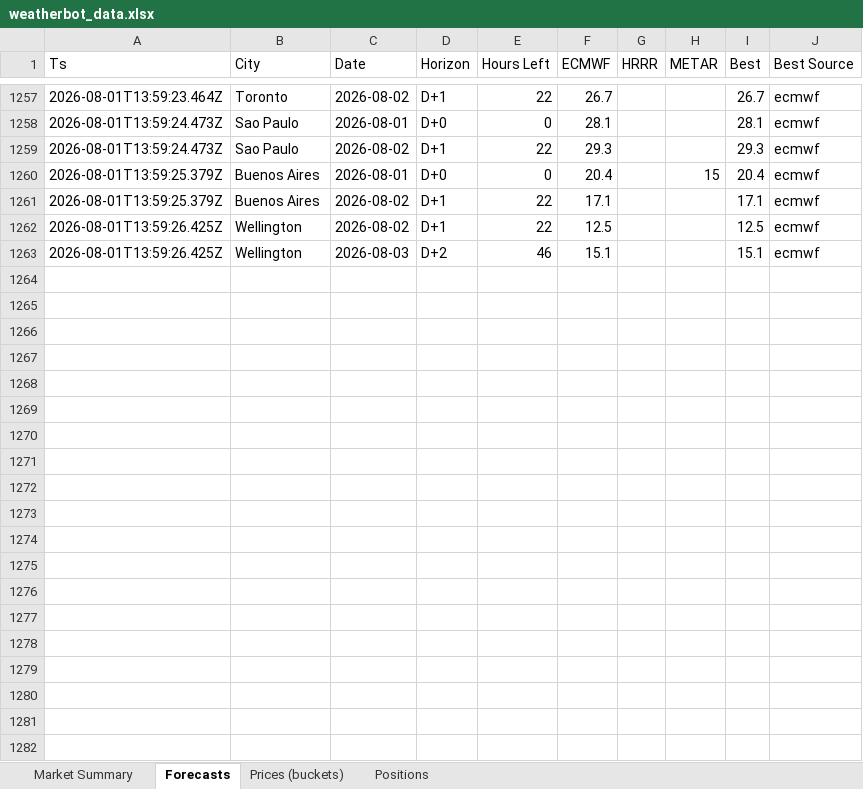
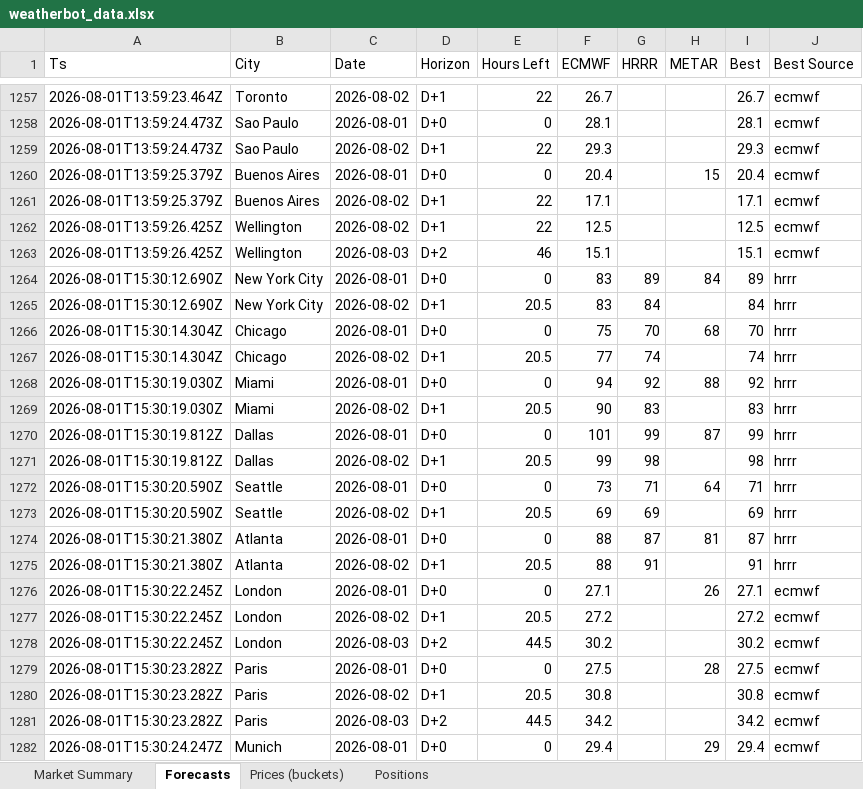
Before and after one commit to my6699/weatherbot-collector, an Excel workbook: data/weatherbot_data.xlsx, sheet Forecasts, drawn as a sheet; only a part is shown, gaps mark what is left out; values as stored, in another font and other column widths than the file's, no borders; the diff covers the shown part only; the diff names each change by its address in the sheet, - before the commit and + after, or states it on an @@ line.

```diff
--- a/data/weatherbot_data.xlsx (sheet Forecasts)
+++ b/data/weatherbot_data.xlsx (sheet Forecasts)
+row 1264: 2026-08-01T15:30:12.690Z | New York City | 2026-08-01 | D+0 | 0 | 83 | 89 | 84 | 89 | hrrr
+row 1265: 2026-08-01T15:30:12.690Z | New York City | 2026-08-02 | D+1 | 20.5 | 83 | 84 |  | 84 | hrrr
+row 1266: 2026-08-01T15:30:14.304Z | Chicago | 2026-08-01 | D+0 | 0 | 75 | 70 | 68 | 70 | hrrr
+row 1267: 2026-08-01T15:30:14.304Z | Chicago | 2026-08-02 | D+1 | 20.5 | 77 | 74 |  | 74 | hrrr
+row 1268: 2026-08-01T15:30:19.030Z | Miami | 2026-08-01 | D+0 | 0 | 94 | 92 | 88 | 92 | hrrr
+row 1269: 2026-08-01T15:30:19.030Z | Miami | 2026-08-02 | D+1 | 20.5 | 90 | 83 |  | 83 | hrrr
+row 1270: 2026-08-01T15:30:19.812Z | Dallas | 2026-08-01 | D+0 | 0 | 101 | 99 | 87 | 99 | hrrr
+row 1271: 2026-08-01T15:30:19.812Z | Dallas | 2026-08-02 | D+1 | 20.5 | 99 | 98 |  | 98 | hrrr
+row 1272: 2026-08-01T15:30:20.590Z | Seattle | 2026-08-01 | D+0 | 0 | 73 | 71 | 64 | 71 | hrrr
+row 1273: 2026-08-01T15:30:20.590Z | Seattle | 2026-08-02 | D+1 | 20.5 | 69 | 69 |  | 69 | hrrr
+row 1274: 2026-08-01T15:30:21.380Z | Atlanta | 2026-08-01 | D+0 | 0 | 88 | 87 | 81 | 87 | hrrr
+row 1275: 2026-08-01T15:30:21.380Z | Atlanta | 2026-08-02 | D+1 | 20.5 | 88 | 91 |  | 91 | hrrr
+row 1276: 2026-08-01T15:30:22.245Z | London | 2026-08-01 | D+0 | 0 | 27.1 |  | 26 | 27.1 | ecmwf
+row 1277: 2026-08-01T15:30:22.245Z | London | 2026-08-02 | D+1 | 20.5 | 27.2 |  |  | 27.2 | ecmwf
+row 1278: 2026-08-01T15:30:22.245Z | London | 2026-08-03 | D+2 | 44.5 | 30.2 |  |  | 30.2 | ecmwf
+row 1279: 2026-08-01T15:30:23.282Z | Paris | 2026-08-01 | D+0 | 0 | 27.5 |  | 28 | 27.5 | ecmwf
+row 1280: 2026-08-01T15:30:23.282Z | Paris | 2026-08-02 | D+1 | 20.5 | 30.8 |  |  | 30.8 | ecmwf
+row 1281: 2026-08-01T15:30:23.282Z | Paris | 2026-08-03 | D+2 | 44.5 | 34.2 |  |  | 34.2 | ecmwf
+row 1282: 2026-08-01T15:30:24.247Z | Munich | 2026-08-01 | D+0 | 0 | 29.4 |  | 29 | 29.4 | ecmwf
```
Also changed, not shown: 25 added rows elsewhere in this sheet, sheet Prices (buckets), sheet Market Summary, 44 other files.
